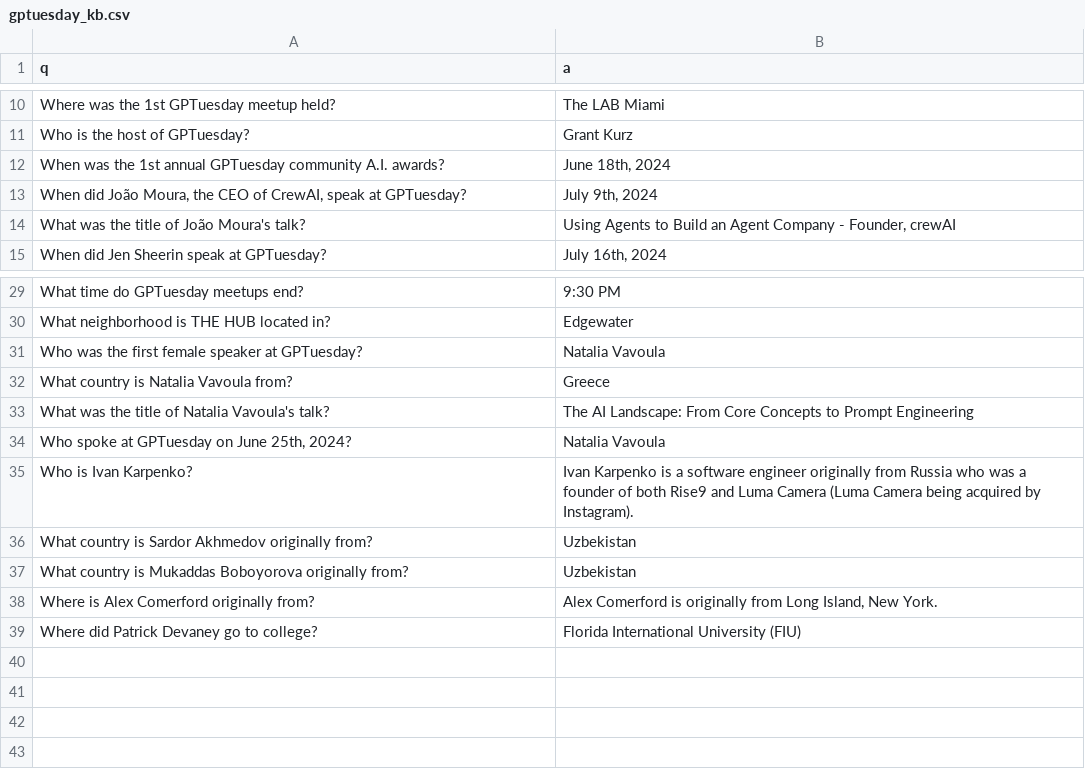
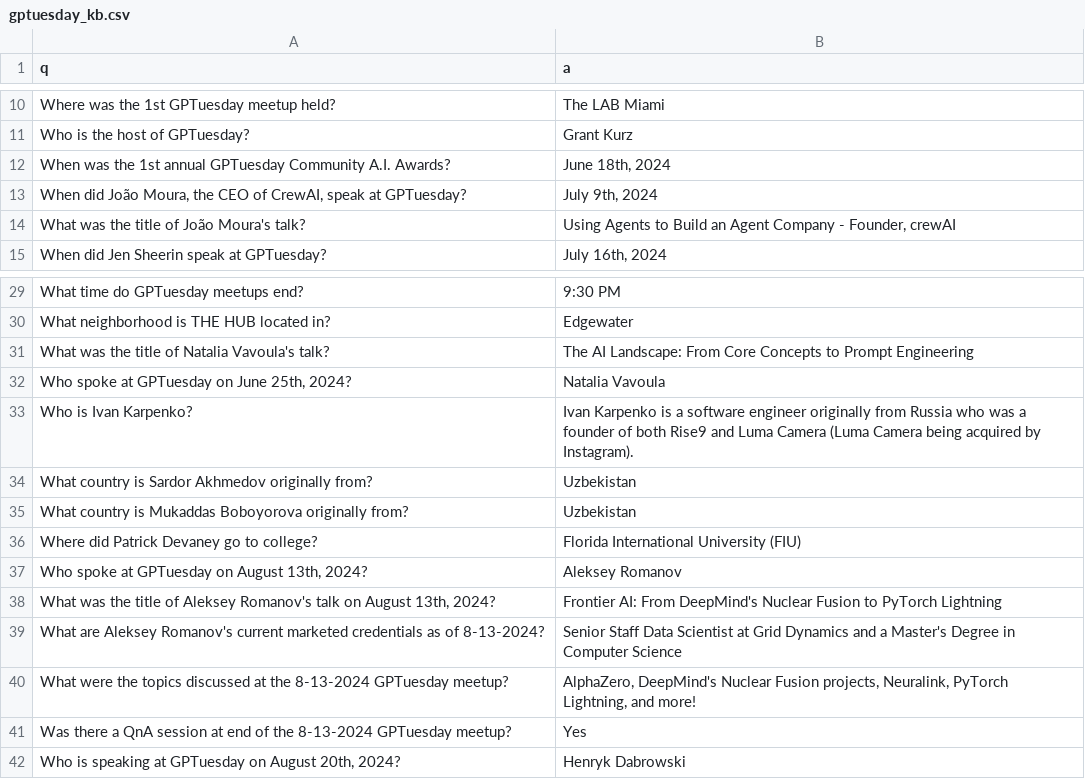
Before and after one commit to thaddavis/fullstack-rag-embedding-api, a CSV file: data/gptuesday_kb.csv, drawn as a sheet; only a part is shown, gaps mark what is left out; removed rows and columns are numbered as before the commit, all else as after; the diff names each change by its address in the sheet, - before the commit and + after, or states it on an @@ line.

```diff
--- a/data/gptuesday_kb.csv
+++ b/data/gptuesday_kb.csv
-A12 (q): …annual GPTuesday community A.I. awards?
+A12 (q): …annual GPTuesday Community A.I. Awards?
-row 31: Who was the first female speaker at GPTuesday? | Natalia Vavoula
-row 32: What country is Natalia Vavoula from? | Greece
-row 38: Where is Alex Comerford originally from? | Alex Comerford is originally from Long Island, New York.
+row 37: Who spoke at GPTuesday on August 13th, 2024? | Aleksey Romanov
+row 38: What was the title of Aleksey Romanov's talk on August 13th, 2024? | Frontier AI: From DeepMind's Nuclear Fusion to PyTorch Lightning
+row 39: What are Aleksey Romanov's current marketed credentials as of 8-13-2024? | Senior Staff Data Scientist at Grid Dynamics and a Master's Degree in Computer Science
+row 40: What were the topics discussed at the 8-13-2024 GPTuesday meetup? | AlphaZero, DeepMind's Nuclear Fusion projects, Neuralink, PyTorch Lightning, and more!
+row 41: Was there a QnA session at end of the 8-13-2024 GPTuesday meetup? | Yes
+row 42: Who is speaking at GPTuesday on August 20th, 2024? | Henryk Dabrowski
```
Also changed, not shown: 2 other files.
